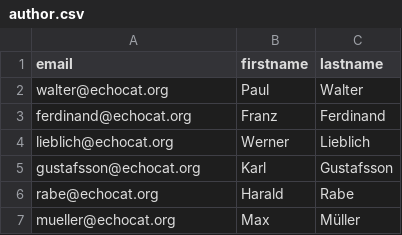
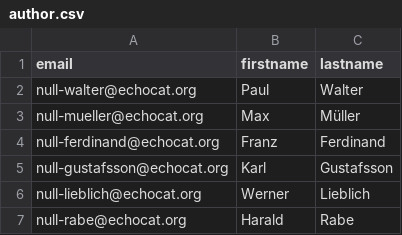
Before and after one commit to akshaysdev/library, a CSV file: csv/author.csv, drawn as a sheet.

```diff
--- a/csv/author.csv
+++ b/csv/author.csv
@@ -1,7 +1,7 @@
 email;firstname;lastname
-walter@echocat.org;Paul;Walter
-ferdinand@echocat.org;Franz;Ferdinand
-lieblich@echocat.org;Werner;Lieblich
-gustafsson@echocat.org;Karl;Gustafsson
-rabe@echocat.org;Harald;Rabe
-mueller@echocat.org;Max;Müller
+null-walter@echocat.org;Paul;Walter
+null-mueller@echocat.org;Max;Müller
+null-ferdinand@echocat.org;Franz;Ferdinand
+null-gustafsson@echocat.org;Karl;Gustafsson
+null-lieblich@echocat.org;Werner;Lieblich
+null-rabe@echocat.org;Harald;Rabe
```
Also changed, not shown: csv/books.csv, csv/magazines.csv, 6 other files.
